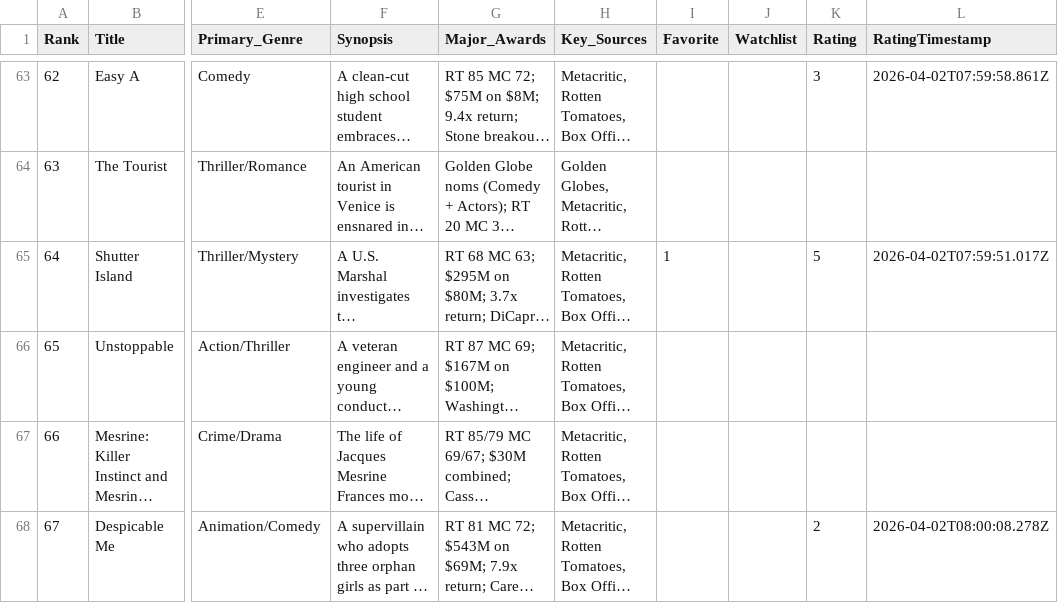
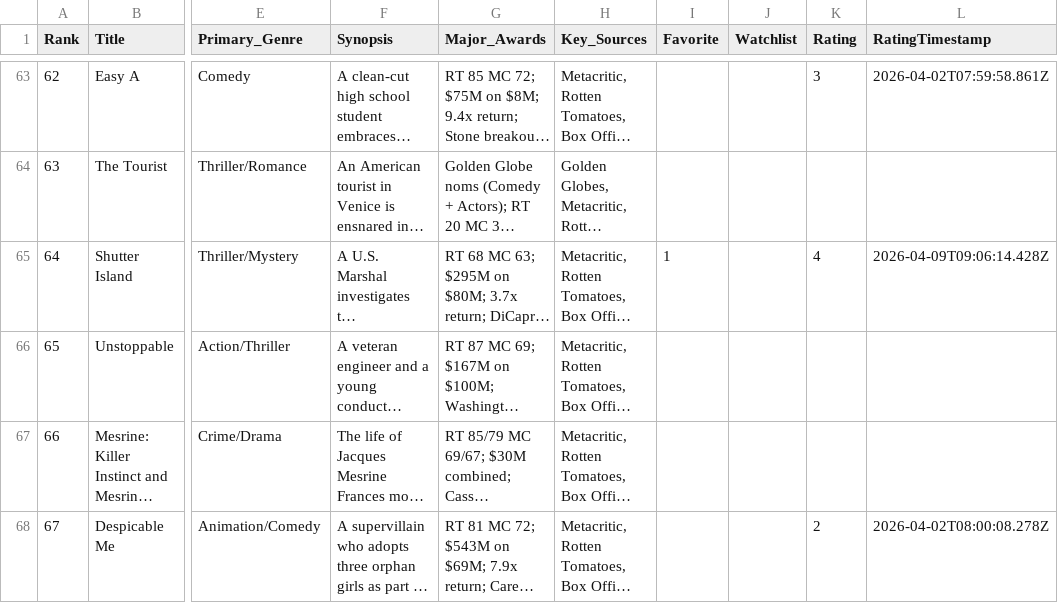
Before and after one commit to EwanWatson/cinevault, a CSV file: data/films_2010.csv, drawn as a sheet; only a part is shown, gaps mark what is left out; long unchanged cells end in …; the diff names each change by its address in the sheet, - before the commit and + after, or states it on an @@ line.

```diff
--- a/data/films_2010.csv
+++ b/data/films_2010.csv
-K65 (Rating): 5
+K65 (Rating): 4
-L65 (RatingTimestamp): 2026-04-02T07:59:51.017Z
+L65 (RatingTimestamp): 2026-04-09T09:06:14.428Z
```
Also changed, not shown: data/films_1995.csv, data/films_2013.csv, 6 other files.
